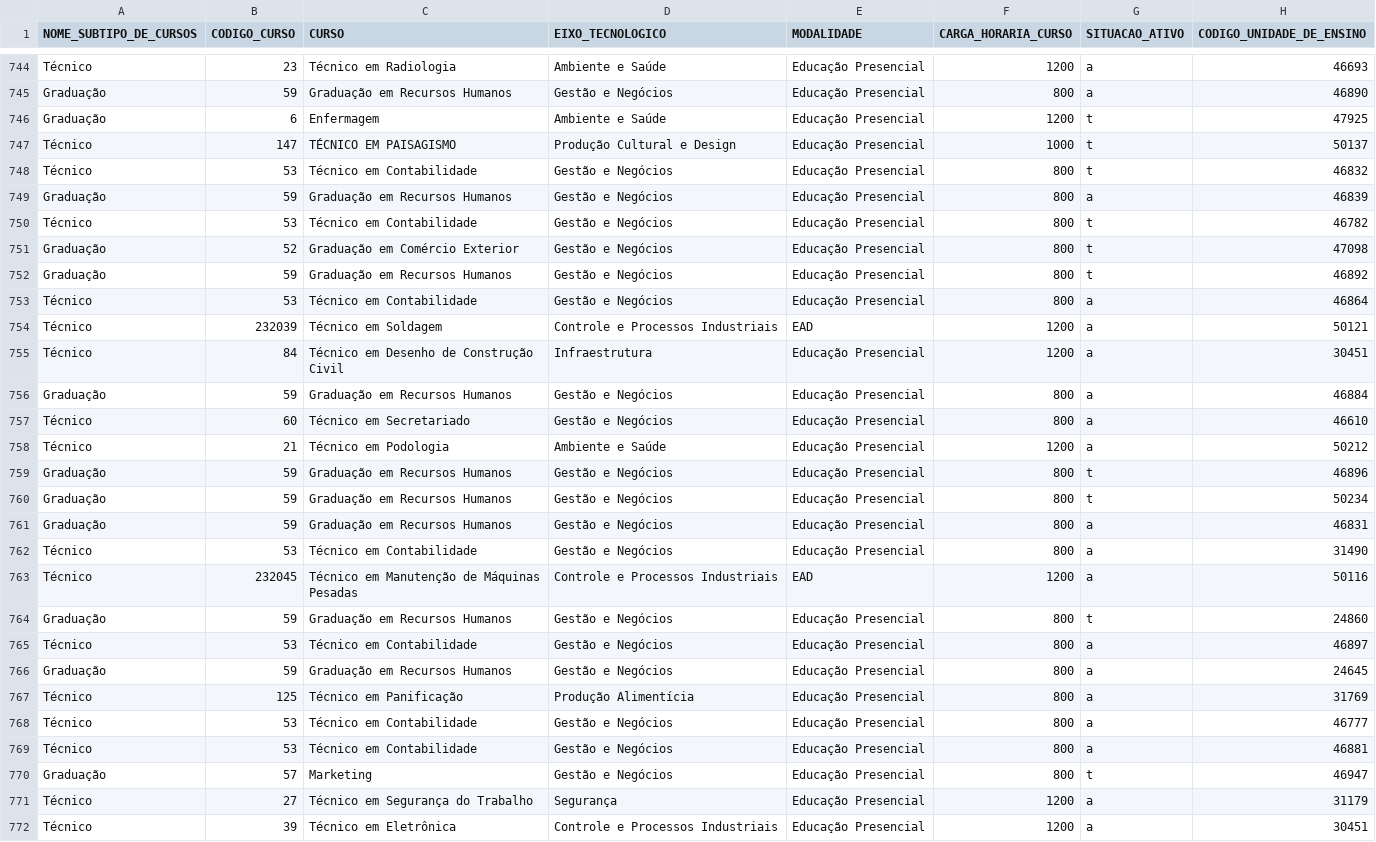
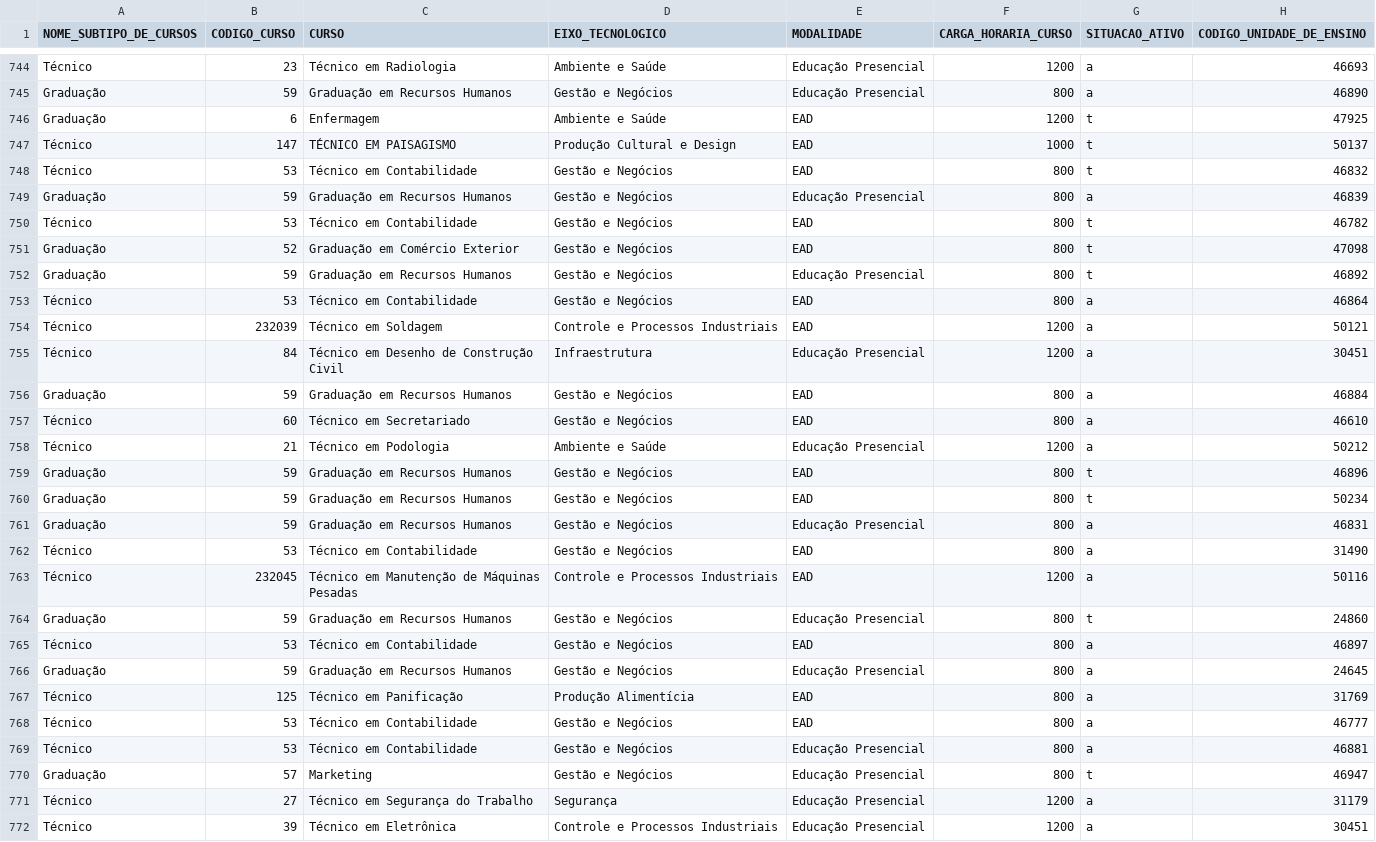
Before and after one commit to leticiaholsback/Projeto_Tec_de_Programacao__ADAtech, a CSV file: Relatorio_Cursos_Bolsistas.csv, drawn as a sheet; only a part is shown, gaps mark what is left out; the diff covers the shown part only; the diff names each change by its address in the sheet, - before the commit and + after, or states it on an @@ line.

```diff
--- a/Relatorio_Cursos_Bolsistas.csv
+++ b/Relatorio_Cursos_Bolsistas.csv
-E746:E748 (MODALIDADE): Educação Presencial
+E746:E748 (MODALIDADE): EAD
-E750:E751 (MODALIDADE): Educação Presencial
+E750:E751 (MODALIDADE): EAD
-E753 (MODALIDADE): Educação Presencial
+E753 (MODALIDADE): EAD
-E756:E757 (MODALIDADE): Educação Presencial
+E756:E757 (MODALIDADE): EAD
-E759:E760 (MODALIDADE): Educação Presencial
+E759:E760 (MODALIDADE): EAD
-E762 (MODALIDADE): Educação Presencial
+E762 (MODALIDADE): EAD
-E765 (MODALIDADE): Educação Presencial
+E765 (MODALIDADE): EAD
-E767:E768 (MODALIDADE): Educação Presencial
+E767:E768 (MODALIDADE): EAD
```
Also changed, not shown: 78 edited cells elsewhere in this file, 1 other file.
